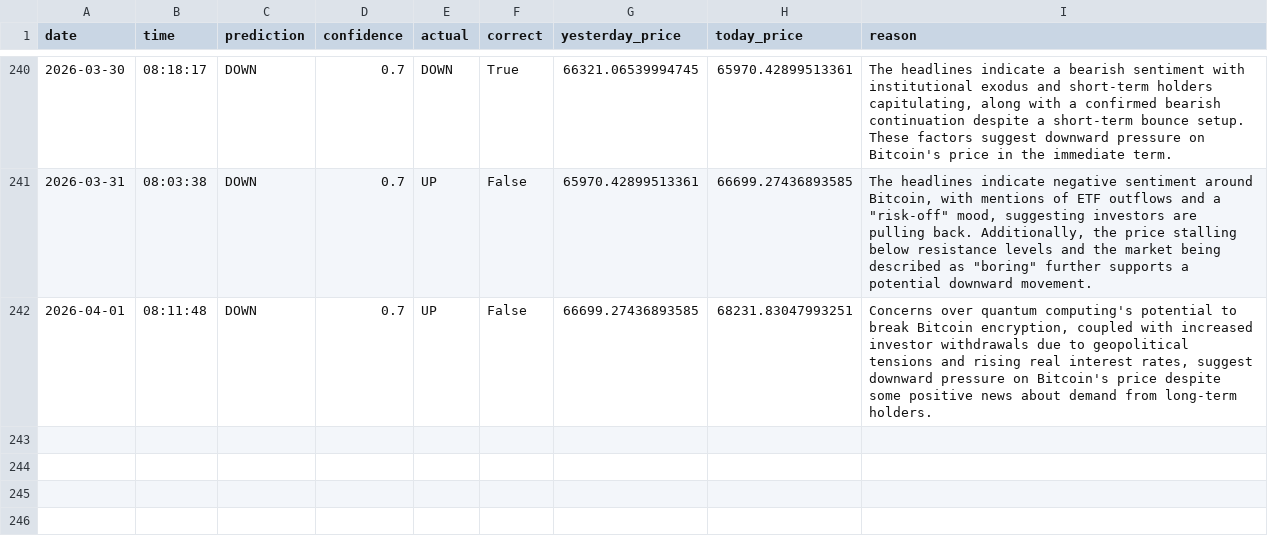
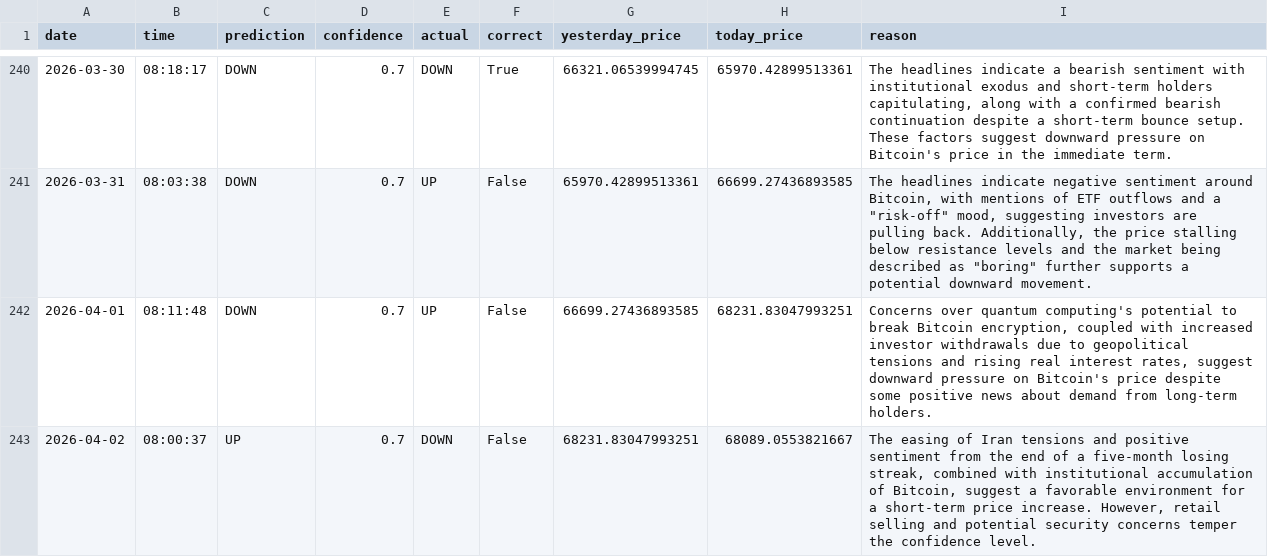
Before and after one commit to phoenixpeak/btc-predictor, a CSV file: btc_predictions_log.csv, drawn as a sheet; only a part is shown, gaps mark what is left out.

```diff
--- a/btc_predictions_log.csv
+++ b/btc_predictions_log.csv
@@ -242 +242,2 @@ date,time,prediction,confidence,actual,correct,yesterday_price,today_price,reaso
 2026-04-01,08:11:48,DOWN,0.7,UP,False,66699.27436893585,68231.83047993251,"Concerns over quantum computing's potential to break Bitcoin encryption, coupled with increased investor withdrawals due to geopolitical tensions and rising real interest rates, suggest downward pressure on Bitcoin's price despite some positive news about demand from long-term holders."
+2026-04-02,08:00:37,UP,0.7,DOWN,False,68231.83047993251,68089.0553821667,"The easing of Iran tensions and positive sentiment from the end of a five-month losing streak, combined with institutional accumulation of Bitcoin, suggest a favorable environment for a short-term price increase. However, retail selling and potential security concerns temper the confidence level."
```
